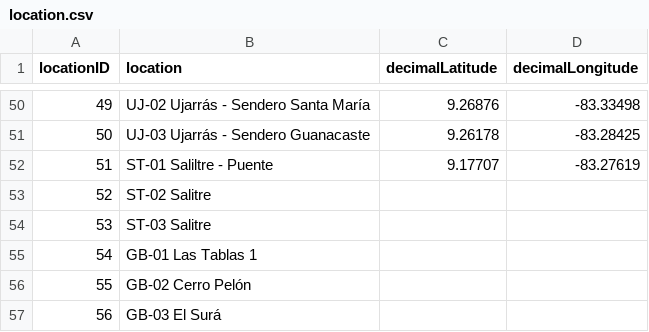
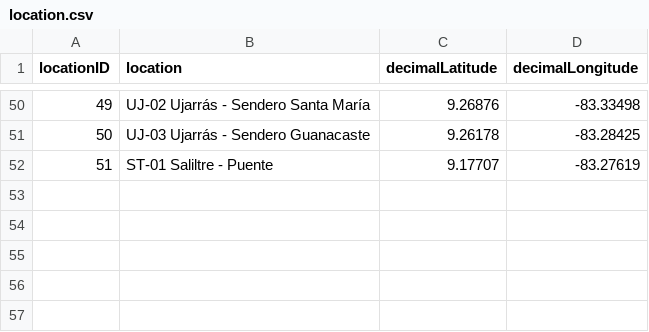
Before and after one commit to biomonitoreo-participativo/biomonitoreo-participativo-datos, a CSV file: location.csv, drawn as a sheet; only a part is shown, gaps mark what is left out; the diff names each change by its address in the sheet, - before the commit and + after, or states it on an @@ line.

Commit message:
Update location.csv

```diff
--- a/location.csv
+++ b/location.csv
-row 53: 52 | ST-02 Salitre
-row 54: 53 | ST-03 Salitre
-row 55: 54 | GB-01 Las Tablas 1
-row 56: 55 | GB-02 Cerro Pelón
-row 57: 56 | GB-03 El Surá
```
